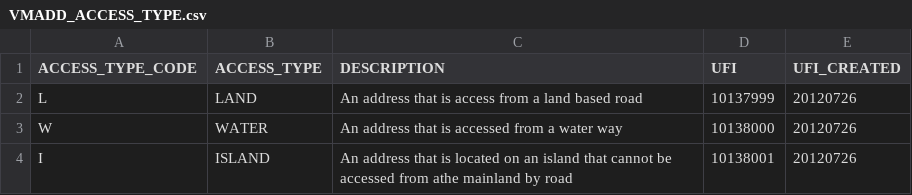
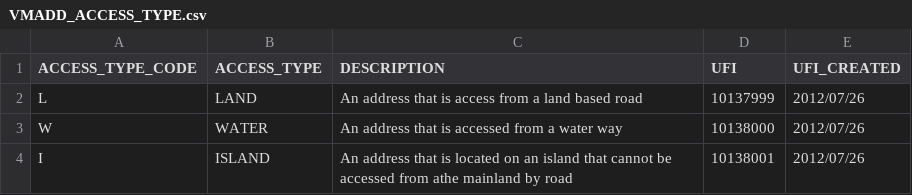
Before and after one commit to pozi/PoziConnectConfig, a CSV file: ~Shared/Reference/VMADD_ACCESS_TYPE.csv, drawn as a sheet; the diff names each change by its address in the sheet, - before the commit and + after, or states it on an @@ line.

Commit message:
Test output from generating CSVs from TABs

```diff
--- a/~Shared/Reference/VMADD_ACCESS_TYPE.csv
+++ b/~Shared/Reference/VMADD_ACCESS_TYPE.csv
-E2:E4 (UFI_CREATED): 20120726
+E2:E4 (UFI_CREATED): 2012/07/26
```
